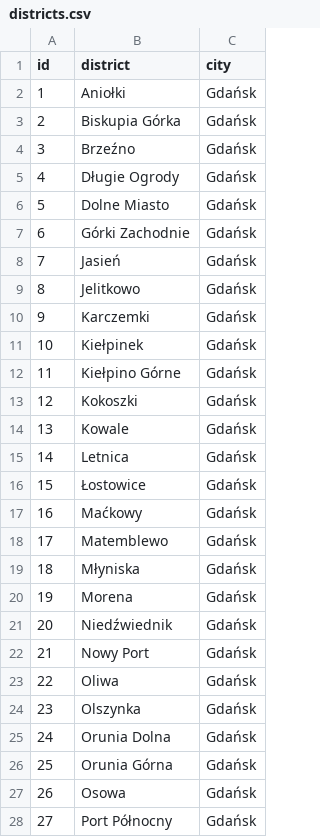
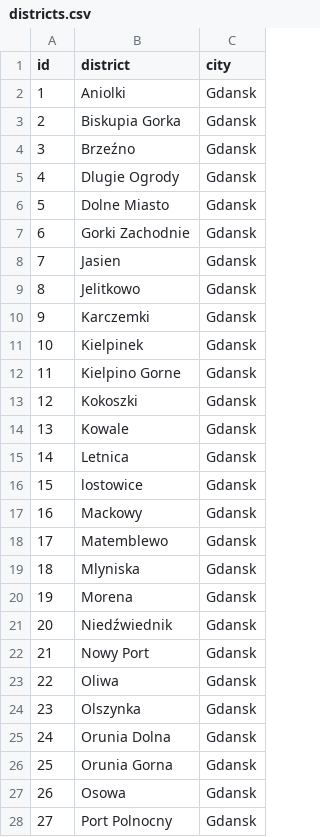
Before and after one commit to infoshareacademy/jjdd4-kodziaki, a CSV file: webapp/src/main/webapp/WEB-INF/files/districts.csv, drawn as a sheet; only a part is shown; the diff covers the shown part only.

```diff
--- a/webapp/src/main/webapp/WEB-INF/files/districts.csv
+++ b/webapp/src/main/webapp/WEB-INF/files/districts.csv
@@ -1,28 +1,28 @@
 id,district,city
-1,Aniołki,Gdańsk
-2,Biskupia Górka,Gdańsk
-3,Brzeźno,Gdańsk
-4,Długie Ogrody,Gdańsk
-5,Dolne Miasto,Gdańsk
-6,Górki Zachodnie,Gdańsk
-7,Jasień,Gdańsk
-8,Jelitkowo,Gdańsk
-9,Karczemki,Gdańsk
-10,Kiełpinek,Gdańsk
-11,Kiełpino Górne,Gdańsk
-12,Kokoszki,Gdańsk
-13,Kowale,Gdańsk
-14,Letnica,Gdańsk
-15,Łostowice,Gdańsk
-16,Maćkowy,Gdańsk
-17,Matemblewo,Gdańsk
-18,Młyniska,Gdańsk
-19,Morena,Gdańsk
-20,Niedźwiednik,Gdańsk
-21,Nowy Port,Gdańsk
-22,Oliwa,Gdańsk
-23,Olszynka,Gdańsk
-24,Orunia Dolna,Gdańsk
-25,Orunia Górna,Gdańsk
-26,Osowa,Gdańsk
-27,Port Północny,Gdańsk
+1,Aniolki,Gdansk
+2,Biskupia Gorka,Gdansk
+3,Brzeźno,Gdansk
+4,Dlugie Ogrody,Gdansk
+5,Dolne Miasto,Gdansk
+6,Gorki Zachodnie,Gdansk
+7,Jasien,Gdansk
+8,Jelitkowo,Gdansk
+9,Karczemki,Gdansk
+10,Kielpinek,Gdansk
+11,Kielpino Gorne,Gdansk
+12,Kokoszki,Gdansk
+13,Kowale,Gdansk
+14,Letnica,Gdansk
+15,lostowice,Gdansk
+16,Mackowy,Gdansk
+17,Matemblewo,Gdansk
+18,Mlyniska,Gdansk
+19,Morena,Gdansk
+20,Niedźwiednik,Gdansk
+21,Nowy Port,Gdansk
+22,Oliwa,Gdansk
+23,Olszynka,Gdansk
+24,Orunia Dolna,Gdansk
+25,Orunia Gorna,Gdansk
+26,Osowa,Gdansk
+27,Port Polnocny,Gdansk
```
Also changed, not shown: 46 edited cells elsewhere in this file, webapp/src/main/webapp/WEB-INF/files/ads.csv.
